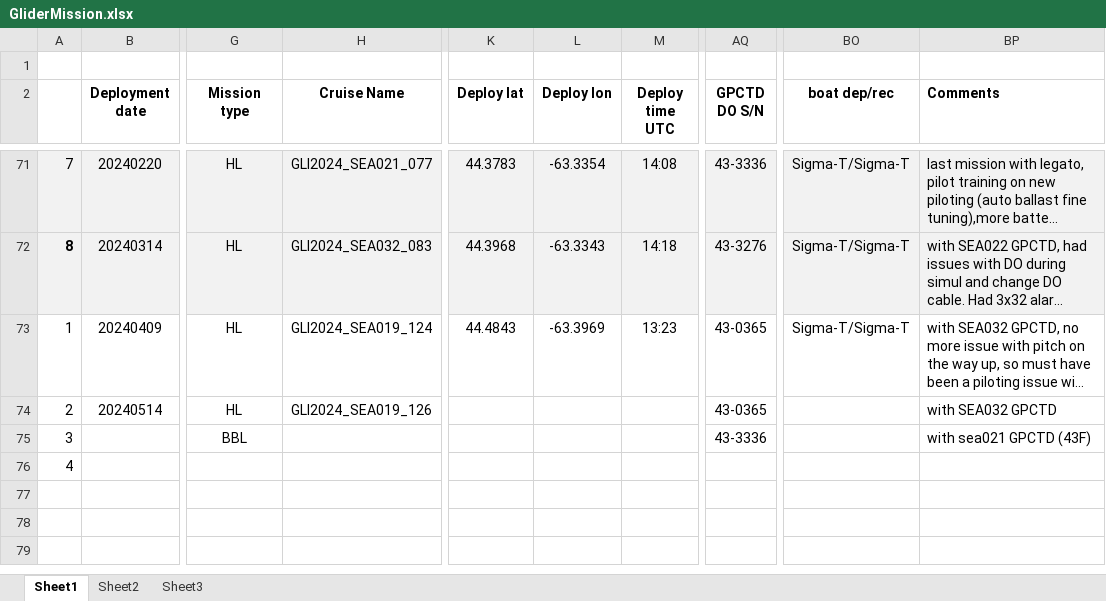
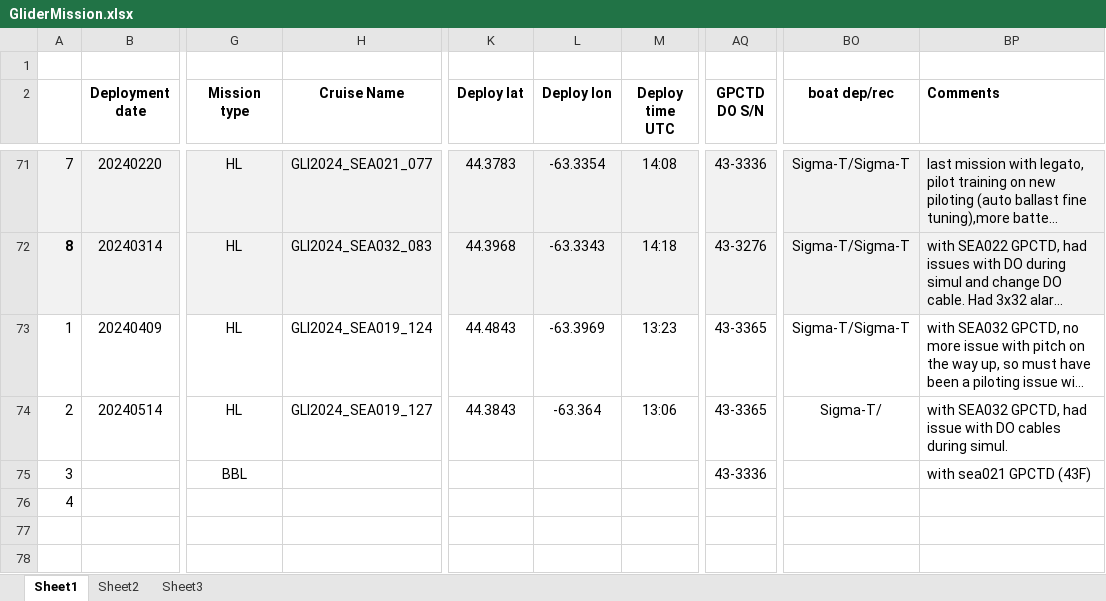
Before and after one commit to DFOglider/pilotingApp, an Excel workbook: GliderMission.xlsx, sheet Sheet1, drawn as a sheet; only a part is shown, gaps mark what is left out; the shorter side is filled out with more unchanged rows; long unchanged cells end in …; values as stored, in another font and other column widths than the file's, no borders; the diff names each change by its address in the sheet, - before the commit and + after, or states it on an @@ line.

Commit message:
Update GliderMission.xlsx

```diff
--- a/GliderMission.xlsx (sheet Sheet1)
+++ b/GliderMission.xlsx (sheet Sheet1)
-AQ73:AQ74 (GPCTD DO S/N): 43-0365
+AQ73:AQ74 (GPCTD DO S/N): 43-3365
-H74 (Cruise Name): GLI2024_SEA019_126
+H74 (Cruise Name): GLI2024_SEA019_127
-K74 (Deploy lat): (empty)
+K74 (Deploy lat): 44.3843
-L74 (Deploy lon): (empty)
+L74 (Deploy lon): -63.364
-M74 (Deploy time UTC): (empty)
+M74 (Deploy time UTC): 13:06
-BO74 (boat dep/rec): (empty)
+BO74 (boat dep/rec): Sigma-T/
-BP74 (Comments): with SEA032 GPCTD
+BP74 (Comments): with SEA032 GPCTD, had issue with DO cables during simul.
```
